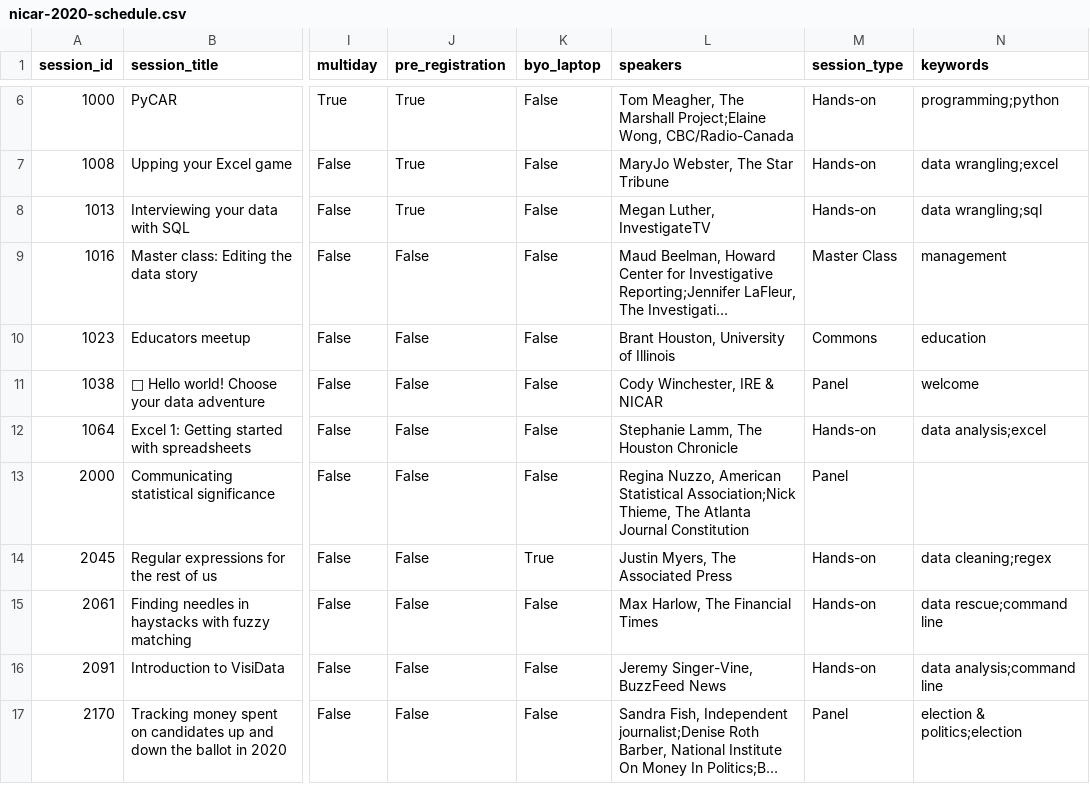
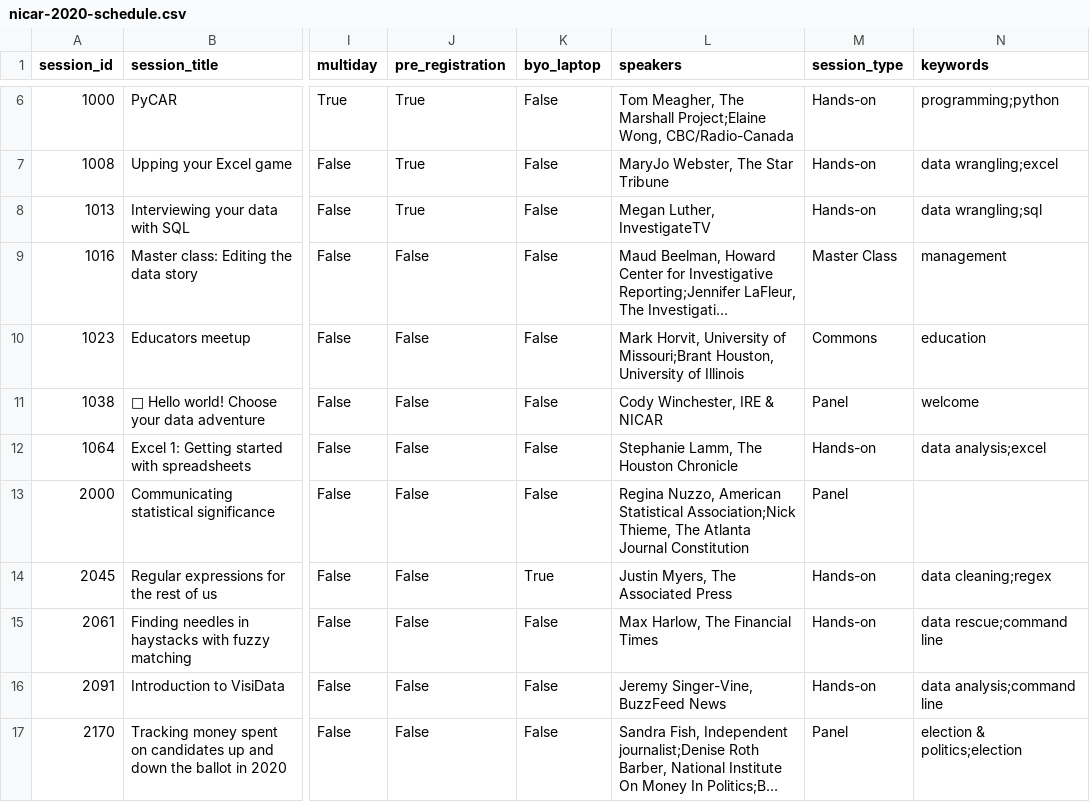
Before and after one commit to ireapps/nicar-2020-schedule, a CSV file: nicar-2020-schedule.csv, drawn as a sheet; only a part is shown, gaps mark what is left out; long unchanged cells end in …; the diff covers the shown part only; the diff names each change by its address in the sheet, - before the commit and + after, or states it on an @@ line.

```diff
--- a/nicar-2020-schedule.csv
+++ b/nicar-2020-schedule.csv
-L10 (speakers): Brant Houston, University…
+L10 (speakers): Mark Horvit, University of Missouri;Brant Houston, University…
```
Also changed, not shown: 5 edited cells elsewhere in this file, 3 other files.
